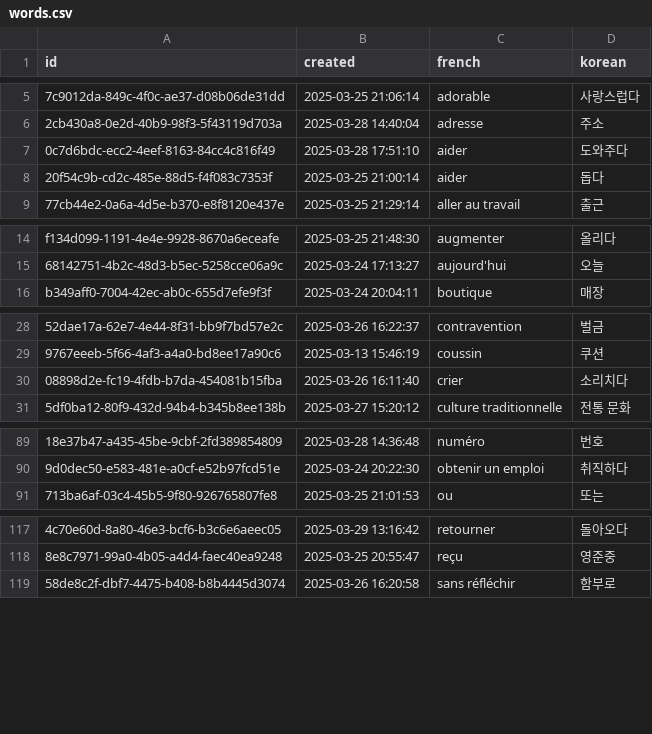
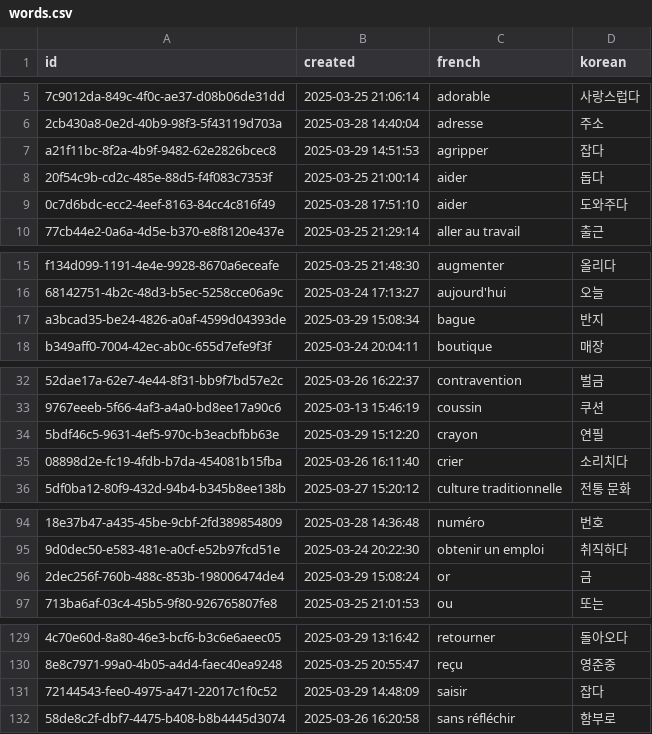
Before and after one commit to oliLamRou/flashCard_django, a CSV file: words.csv, drawn as a sheet; only a part is shown, gaps mark what is left out; the diff covers the shown part only; the diff names each change by its address in the sheet, - before the commit and + after, or states it on an @@ line.

```diff
--- a/words.csv
+++ b/words.csv
+row 7: a21f11bc-8f2a-4b9f-9482-62e2826bcec8 | 2025-03-29 14:51:53 | agripper | 잡다
+row 17: a3bcad35-be24-4826-a0af-4599d04393de | 2025-03-29 15:08:34 | bague | 반지
+row 34: 5bdf46c5-9631-4ef5-970c-b3eacbfbb63e | 2025-03-29 15:12:20 | crayon | 연필
+row 96: 2dec256f-760b-488c-853b-198006474de4 | 2025-03-29 15:08:24 | or | 금
+row 131: 72144543-fee0-4975-a471-22017c1f0c52 | 2025-03-29 14:48:09 | saisir | 잡다
```
Also changed, not shown: 8 added rows and 3 moved rows elsewhere in this file, 1 other file.
